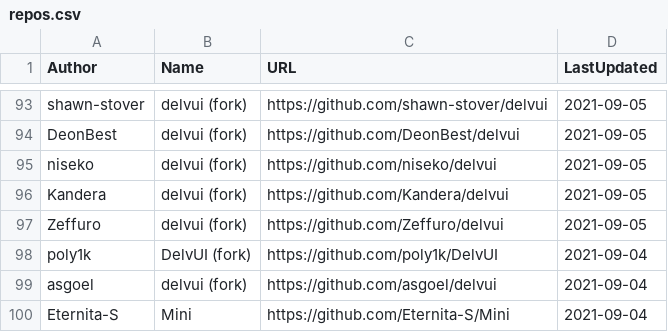
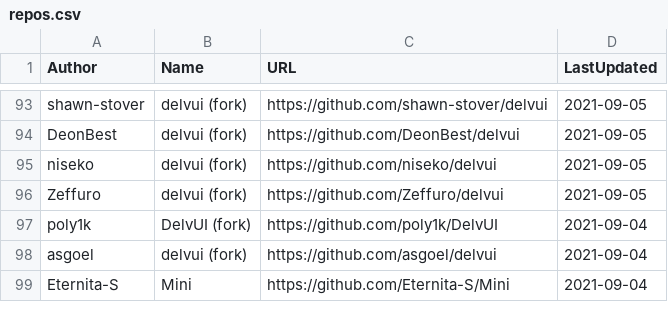
Before and after one commit to kalilistic/xivplugins, a CSV file: docs/_data/repos.csv, drawn as a sheet; only a part is shown, gaps mark what is left out.

```diff
--- a/docs/_data/repos.csv
+++ b/docs/_data/repos.csv
@@ -95,3 +95,2 @@ DeonBest,delvui (fork),https://github.com/DeonBest/delvui,2021-09-05
 niseko,delvui (fork),https://github.com/niseko/delvui,2021-09-05
-Kandera,delvui (fork),https://github.com/Kandera/delvui,2021-09-05
 Zeffuro,delvui (fork),https://github.com/Zeffuro/delvui,2021-09-05
```
